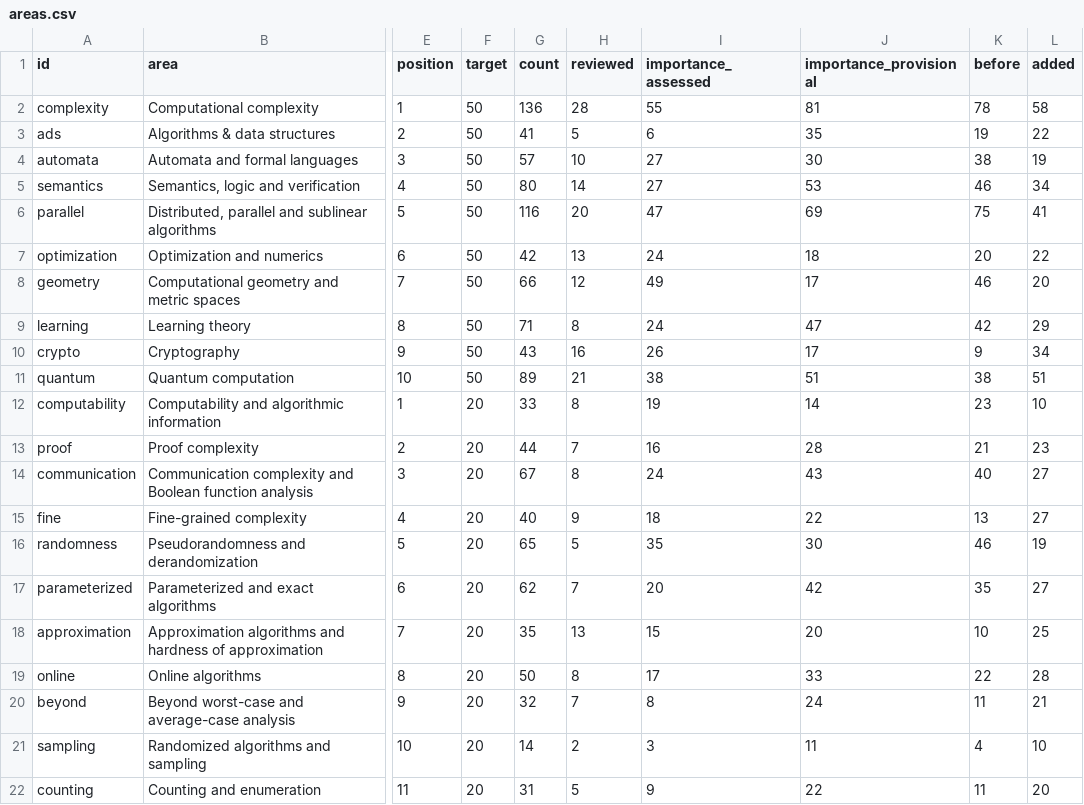
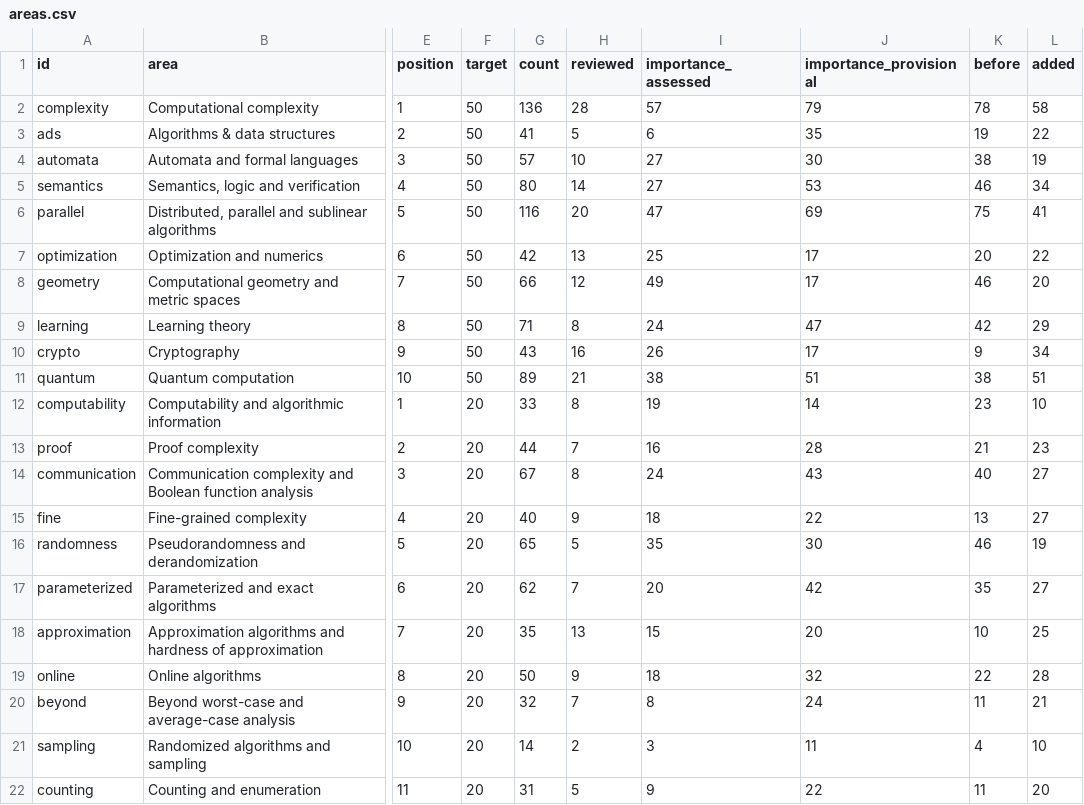
Before and after one commit to vaclavrozhon/atlas, a CSV file: areas.csv, drawn as a sheet; only a part is shown, gaps mark what is left out; the diff names each change by its address in the sheet, - before the commit and + after, or states it on an @@ line.

```diff
--- a/areas.csv
+++ b/areas.csv
-I2 (importance_assessed): 55
+I2 (importance_assessed): 57
-J2 (importance_provisional): 81
+J2 (importance_provisional): 79
-I7 (importance_assessed): 24
+I7 (importance_assessed): 25
-J7 (importance_provisional): 18
+J7 (importance_provisional): 17
-H19 (reviewed): 8
+H19 (reviewed): 9
-I19 (importance_assessed): 17
+I19 (importance_assessed): 18
-J19 (importance_provisional): 33
+J19 (importance_provisional): 32
```
Also changed, not shown: importance-ranking.csv, sources.csv, 12 other files.
